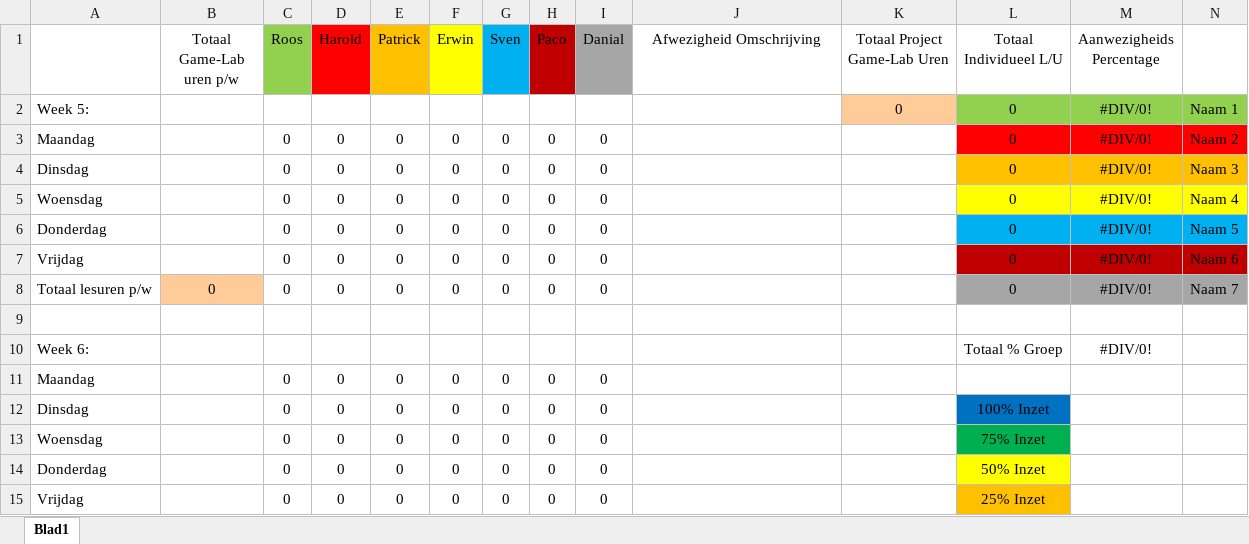
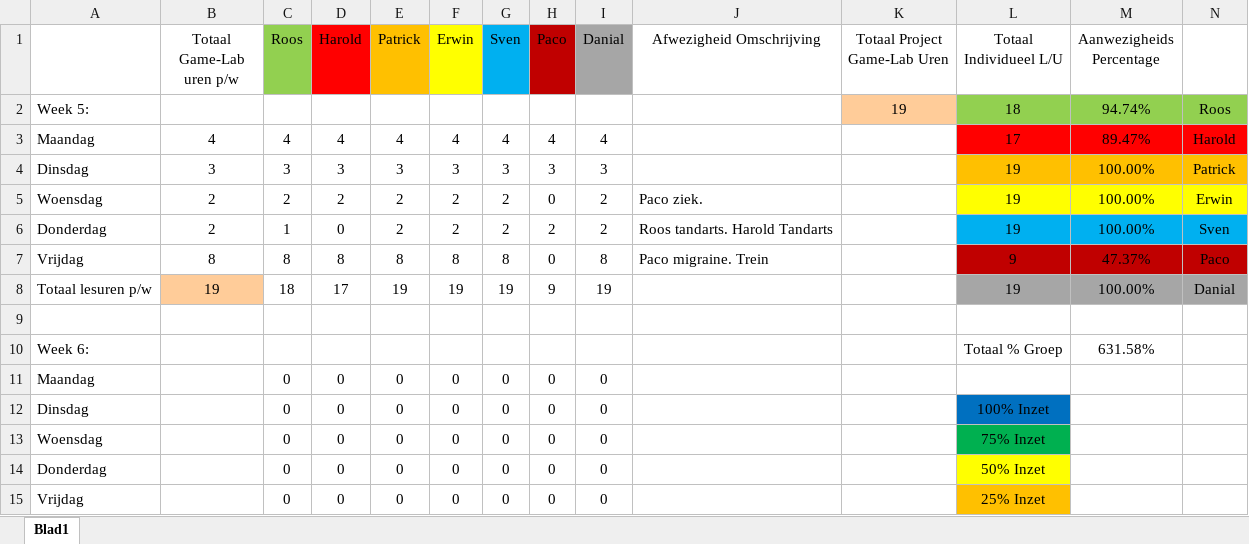
Before and after one commit to DanialVEVO/Gamelab2, an Excel workbook: Algemeen/Uren Registratie Game-Lab-2.1.xlsx, sheet Blad1, drawn as a sheet; only a part is shown; values as stored, in another font and other column widths than the file's, no borders; removed rows and columns are numbered as before the commit, all else as after; the diff names each change by its address in the sheet, - before the commit and + after, or states it on an @@ line.

Commit message:
Uren registratie

```diff
--- a/Algemeen/Uren Registratie Game-Lab-2.1.xlsx (sheet Blad1)
+++ b/Algemeen/Uren Registratie Game-Lab-2.1.xlsx (sheet Blad1)
-row 2: Week 5: |  |  |  |  |  |  |  |  |  | 0 | 0 | #DIV/0! | Naam 1
-row 3: Maandag |  | 0 | 0 | 0 | 0 | 0 | 0 | 0 |  |  | 0 | #DIV/0! | Naam 2
-row 4: Dinsdag |  | 0 | 0 | 0 | 0 | 0 | 0 | 0 |  |  | 0 | #DIV/0! | Naam 3
-row 5: Woensdag |  | 0 | 0 | 0 | 0 | 0 | 0 | 0 |  |  | 0 | #DIV/0! | Naam 4
-row 6: Donderdag |  | 0 | 0 | 0 | 0 | 0 | 0 | 0 |  |  | 0 | #DIV/0! | Naam 5
-row 7: Vrijdag |  | 0 | 0 | 0 | 0 | 0 | 0 | 0 |  |  | 0 | #DIV/0! | Naam 6
-row 8: Totaal lesuren p/w | 0 | 0 | 0 | 0 | 0 | 0 | 0 | 0 |  |  | 0 | #DIV/0! | Naam 7
+row 2: Week 5: |  |  |  |  |  |  |  |  |  | 19 | 18 | 94.74% | Roos
+row 3: Maandag | 4 | 4 | 4 | 4 | 4 | 4 | 4 | 4 |  |  | 17 | 89.47% | Harold
+row 4: Dinsdag | 3 | 3 | 3 | 3 | 3 | 3 | 3 | 3 |  |  | 19 | 100.00% | Patrick
+row 5: Woensdag | 2 | 2 | 2 | 2 | 2 | 2 | 0 | 2 | Paco ziek. |  | 19 | 100.00% | Erwin
+row 6: Donderdag | 2 | 1 | 0 | 2 | 2 | 2 | 2 | 2 | Roos tandarts. Harold Tandarts |  | 19 | 100.00% | Sven
+row 7: Vrijdag | 8 | 8 | 8 | 8 | 8 | 8 | 0 | 8 | Paco migraine. Trein |  | 9 | 47.37% | Paco
+row 8: Totaal lesuren p/w | 19 | 18 | 17 | 19 | 19 | 19 | 9 | 19 |  |  | 19 | 100.00% | Danial
-M10 (Aanwezigheids Percentage): #DIV/0!
+M10 (Aanwezigheids Percentage): 631.58%
```
